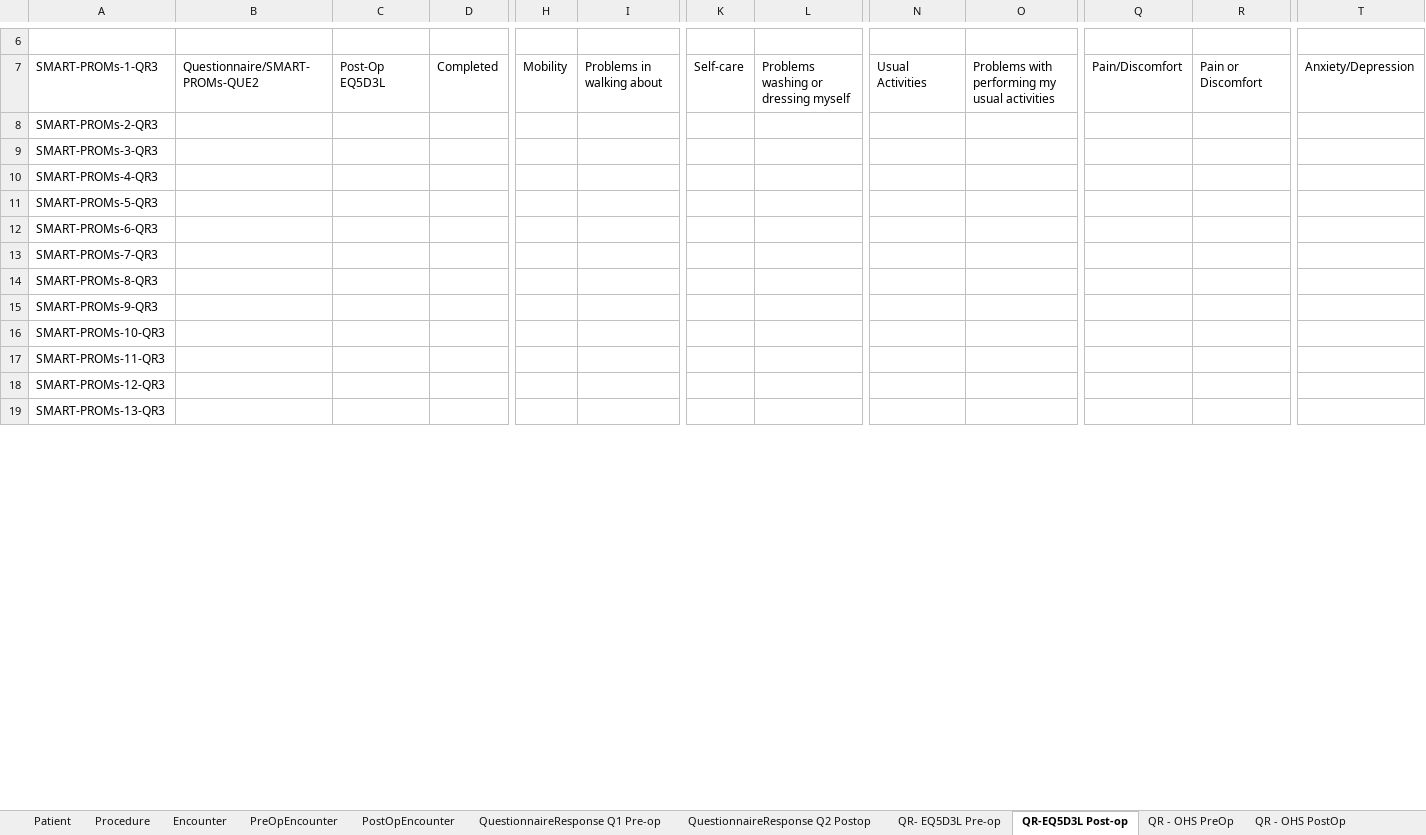
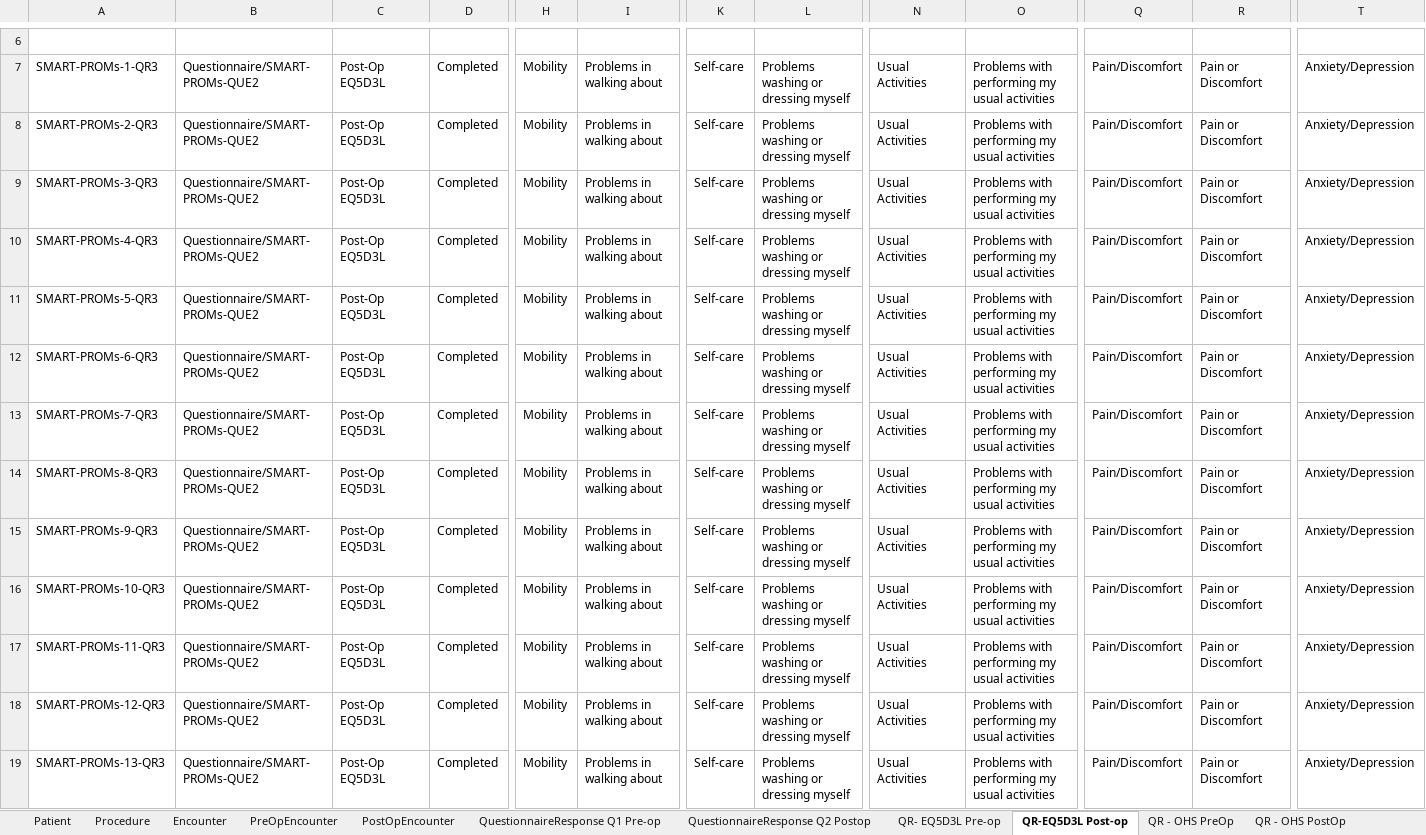
Before and after one commit to smart-on-fhir/sample-patients-prom, an Excel workbook: docs/PROMsHipResourcesV2.xlsx, sheet QR-EQ5D3L Post-op, drawn as a sheet; only a part is shown, gaps mark what is left out; values as stored, in another font and other column widths than the file's, no borders; the diff covers the shown part only; the diff names each change by its address in the sheet, - before the commit and + after, or states it on an @@ line.

```diff
--- a/docs/PROMsHipResourcesV2.xlsx (sheet QR-EQ5D3L Post-op)
+++ b/docs/PROMsHipResourcesV2.xlsx (sheet QR-EQ5D3L Post-op)
-B8:B19: (empty)
+B8:B19: Questionnaire/SMART-PROMs-QUE2
-C8:C19: (empty)
+C8:C19: Post-Op EQ5D3L
-D8:D19: (empty)
+D8:D19: Completed
-H8:H19: (empty)
+H8:H19: Mobility
-I8:I19: (empty)
+I8:I19: Problems in walking about
-K8:K19: (empty)
+K8:K19: Self-care
-L8:L19: (empty)
+L8:L19: Problems washing or dressing myself
-N8:N19: (empty)
+N8:N19: Usual Activities
-O8:O19: (empty)
+O8:O19: Problems with performing my usual activities
-Q8:Q19: (empty)
+Q8:Q19: Pain/Discomfort
-R8:R19: (empty)
+R8:R19: Pain or Discomfort
-T8:T19: (empty)
+T8:T19: Anxiety/Depression
```
Also changed, not shown: 216 edited cells elsewhere in this sheet, sheet QuestionnaireResponse Q1 Pre-op, sheet QR - OHS PostOp, sheet QR - OHS PreOp, sheet QuestionnaireResponse Q2 Postop, sheet QR- EQ5D3L Pre-op, docs/PROMsKneeResources.xlsx, 22 other files.
